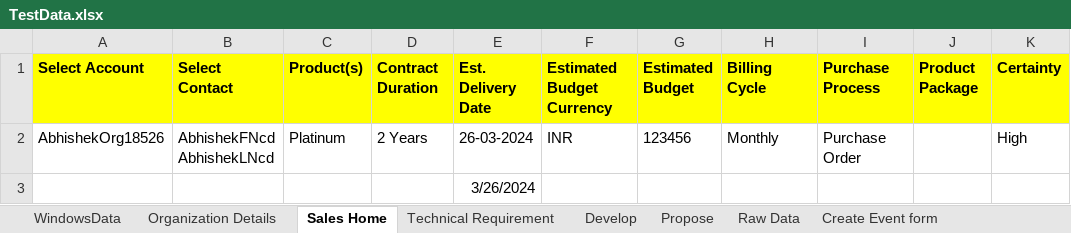
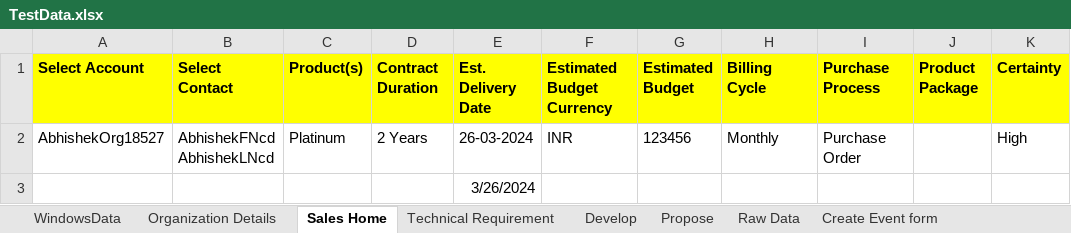
Before and after one commit to abhishekbirana/iCustomer_OSS_BSS, an Excel workbook: target/test-classes/TestData.xlsx, sheet Sales Home, drawn as a sheet; values as stored, in another font and other column widths than the file's, no borders; the diff names each change by its address in the sheet, - before the commit and + after, or states it on an @@ line.

Commit message:
Abhishek-"200320241542"

```diff
--- a/target/test-classes/TestData.xlsx (sheet Sales Home)
+++ b/target/test-classes/TestData.xlsx (sheet Sales Home)
-A2 (Select Account): AbhishekOrg18526
+A2 (Select Account): AbhishekOrg18527
```
Also changed, not shown: sheet Organization Details, 2 other files.
